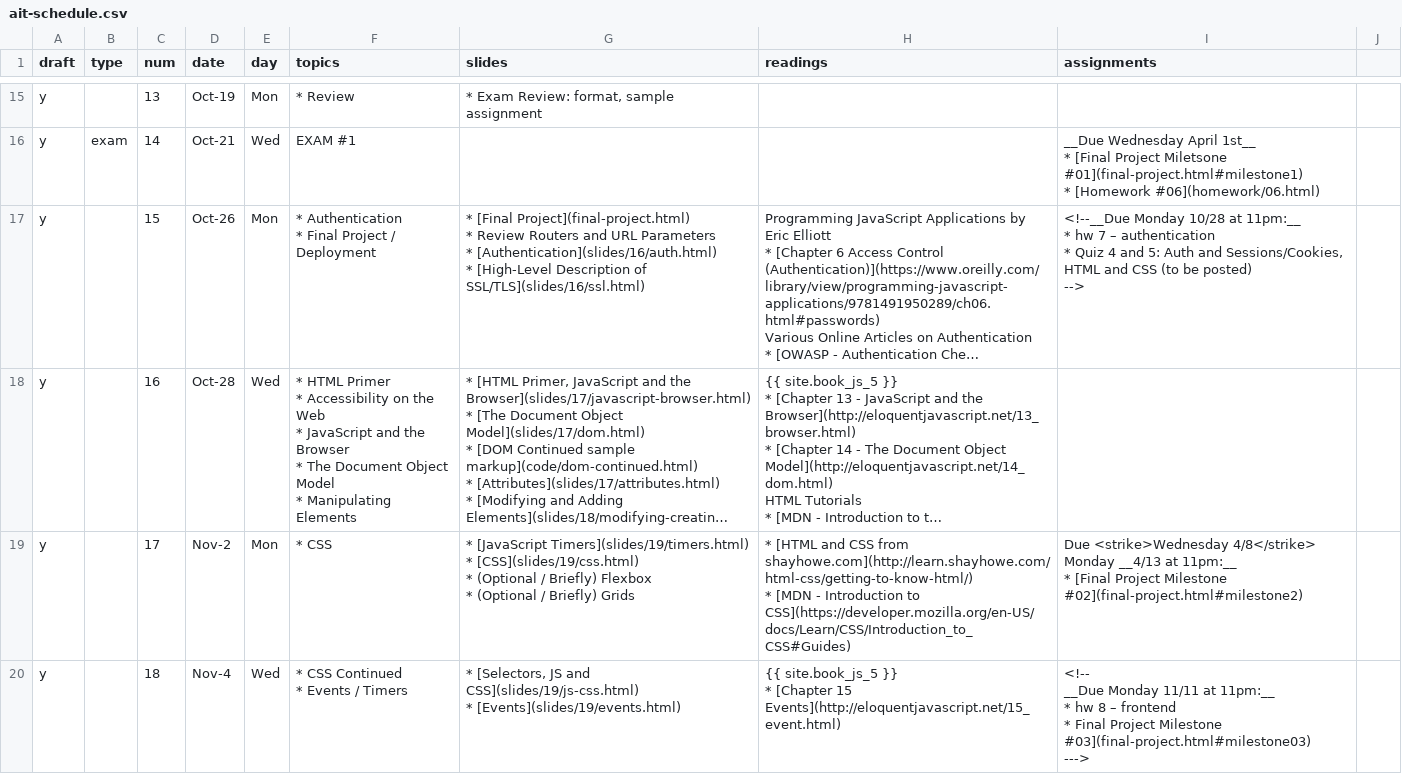
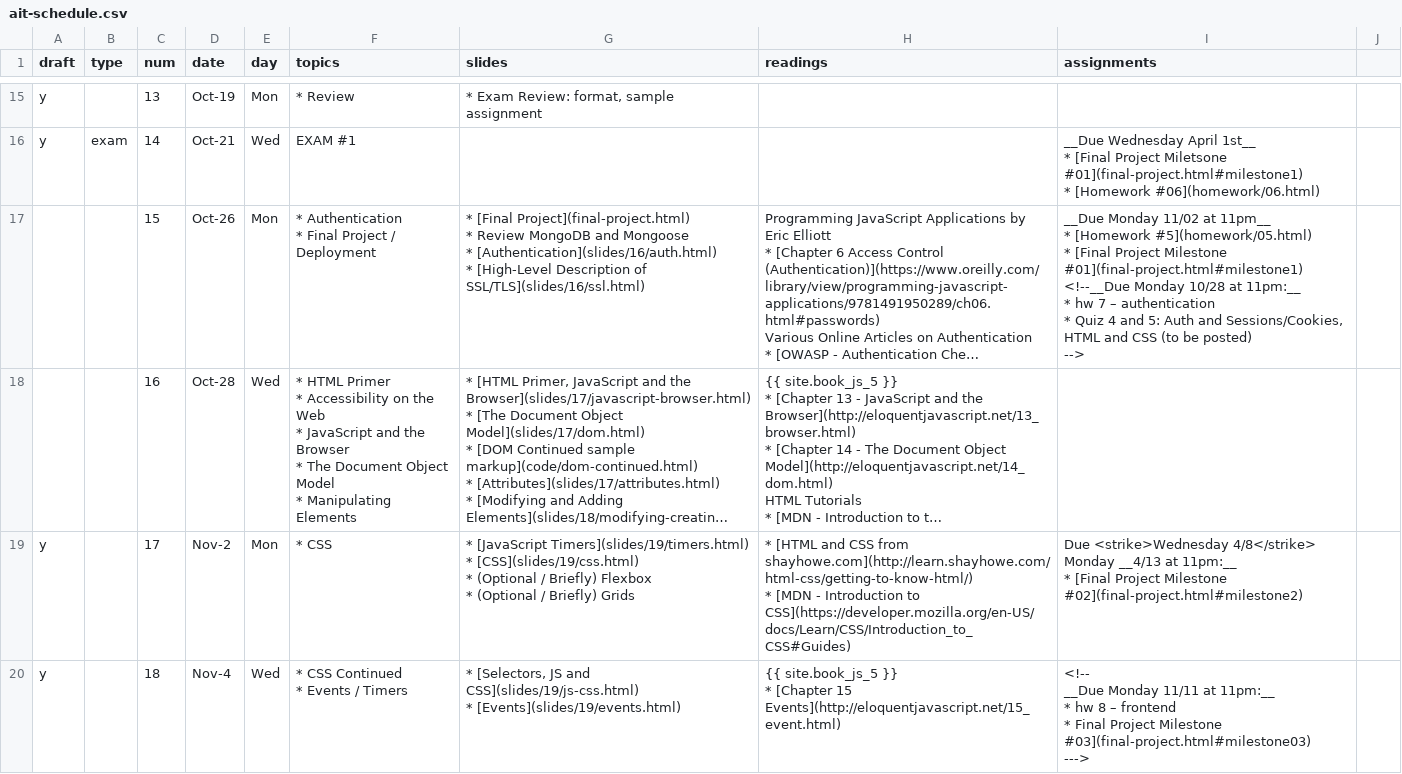
Before and after one commit to foureyes/csci-ua.0480-fall2020-034, a CSV file: _data/ait-schedule.csv, drawn as a sheet; only a part is shown, gaps mark what is left out; long unchanged cells end in …; ↵ is a line break in a cell; the diff names each change by its address in the sheet, - before the commit and + after, or states it on an @@ line.

```diff
--- a/_data/ait-schedule.csv
+++ b/_data/ait-schedule.csv
-A17:A18 (draft): y
+A17:A18 (draft): (empty)
-G17 (slides): …* Review Routers and URL Parameters ↵ * [Authentication](slides/16/auth.html)…
+G17 (slides): …* Review MongoDB and Mongoose ↵ * [Authentication](slides/16/auth.html)…
-I17 (assignments): <!--__Due Monday…
+I17 (assignments): __Due Monday 11/02 at 11pm__ ↵ * [Homework #5](homework/05.html) ↵ * [Final Project Milestone #01](final-project.html#milestone1) ↵ <!--__Due Monday…
```
Also changed, not shown: 4 other files.
